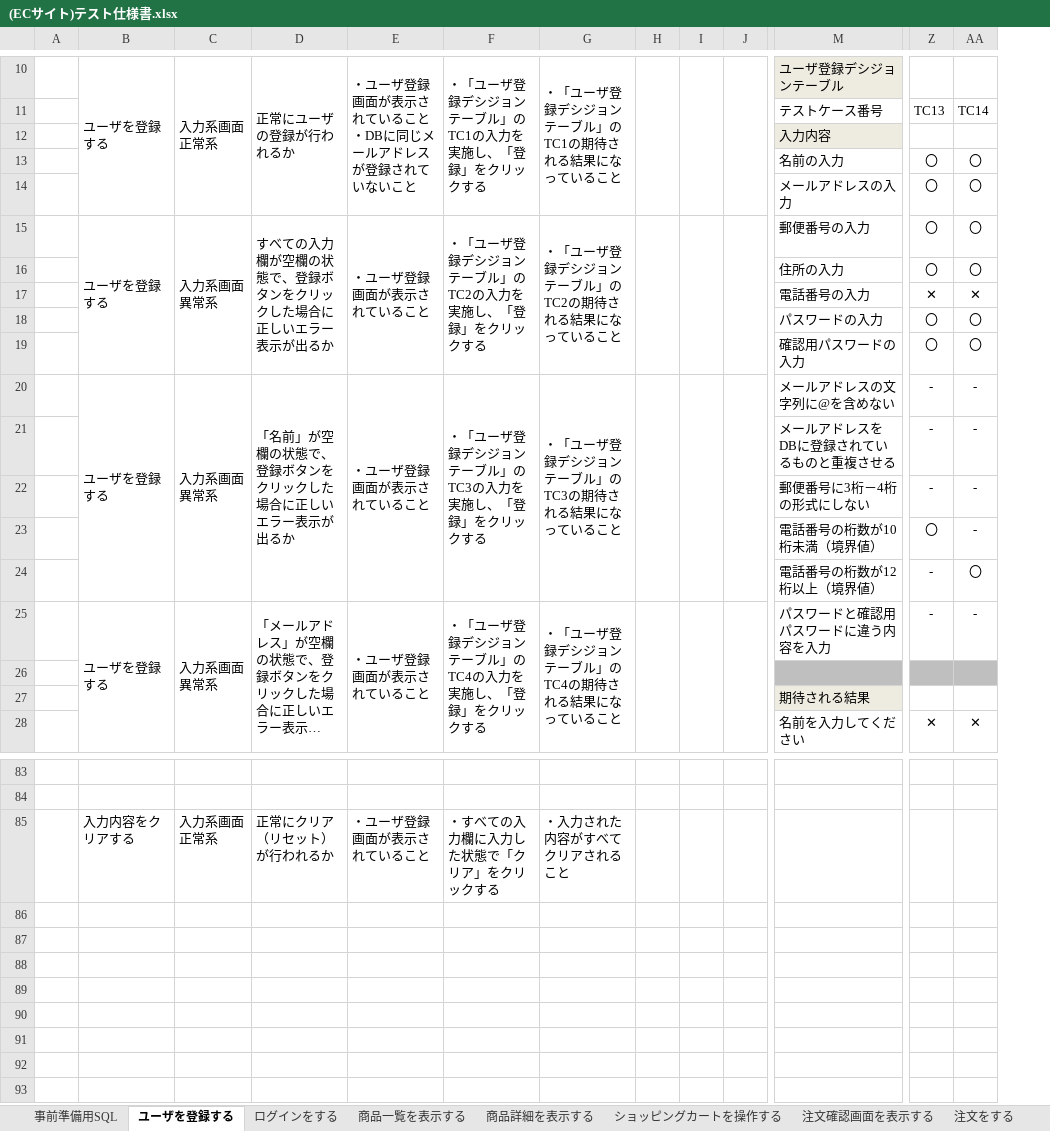
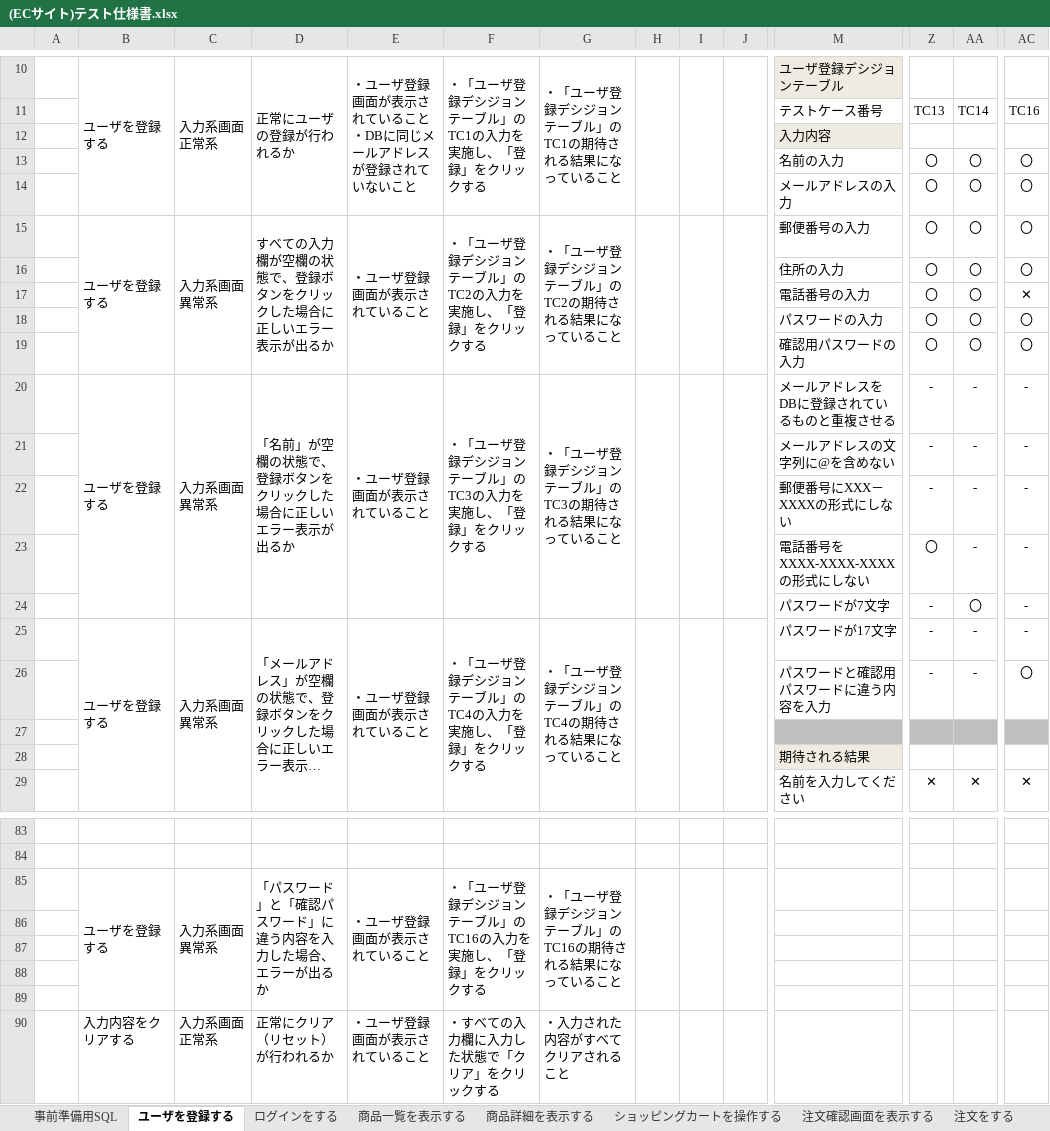
Before and after one commit to igamasayuki/ecsite-project, an Excel workbook: 6.テスト仕様書/(ECサイト)テスト仕様書.xlsx, sheet ユーザを登録する, drawn as a sheet; only a part is shown, gaps mark what is left out; long unchanged cells end in …; values as stored, in another font and other column widths than the file's, no borders; removed rows and columns are numbered as before the commit, all else as after; rows hold the shown columns only; ↵ is a line break in a cell; the diff covers the shown part only; the diff names each change by its address in the sheet, - before the commit and + after, or states it on an @@ line.

```diff
--- a/6.テスト仕様書/(ECサイト)テスト仕様書.xlsx (sheet ユーザを登録する)
+++ b/6.テスト仕様書/(ECサイト)テスト仕様書.xlsx (sheet ユーザを登録する)
+column AC, rows 11-25: TC16 |  | 〇 | 〇 | 〇 | 〇 | ✕ | 〇 | 〇 | - | - | - | - | - | -; row 29: ✕
-Z17: ✕
+Z17: 〇
-AA17: ✕
+AA17: 〇
-M20: メールアドレスの文字列に@を含めない
+M20: メールアドレスをDBに登録されているものと重複させる
-M21: メールアドレスをDBに登録されているものと重複させる
+M21: メールアドレスの文字列に@を含めない
-M22: 郵便番号に3桁－4桁の形式にしない
+M22: 郵便番号にXXX－XXXXの形式にしない
-M23: 電話番号の桁数が10桁未満（境界値）
+M23: 電話番号をXXXX-XXXX-XXXXの形式にしない
-M24: 電話番号の桁数が12桁以上（境界値）
+M24: パスワードが7文字
-B25:B29 merged
+B25:B29 merged
-C25:C29 merged
+C25:C29 merged
-D25:D29 merged
+D25:D29 merged
-E25:E29 merged
+E25:E29 merged
-F25:F29 merged
+F25:F29 merged
-G25:G29 merged
+G25:G29 merged
-H25:H29 merged
+H25:H29 merged
-I25:I29 merged
+I25:I29 merged
-J25:J29 merged
+J25:J29 merged
-M25: パスワードと確認用パスワードに違う内容を入力
+M25: パスワードが17文字
+row 26:  |  |  |  |  |  |  |  |  |  | パスワードと確認用パスワードに違う内容を入力 | - | - | 〇
+row 85:  | ユーザを登録する | 入力系画面 ↵ 異常系 | 「パスワード」と「確認パスワード」に違う内容を入力した場合、エラーが出るか | ・ユーザ登録画面が表示されていること | ・「ユーザ登録デシジョンテーブル」のTC16の入力を実施し、「登録」をクリックする | ・「ユーザ登録デシジョンテーブル」のTC16の期待される結果になっていること
+row 86: (empty)
+row 87: (empty)
+row 88: (empty)
+row 89: (empty)
```
Also changed, not shown: 5 added rows, 6 removed rows, 51 edited cells, cell formats and merged cells elsewhere in this sheet, sheet 商品一覧を表示する, sheet ログインをする, sheet 事前準備用SQL, 2 other files.
